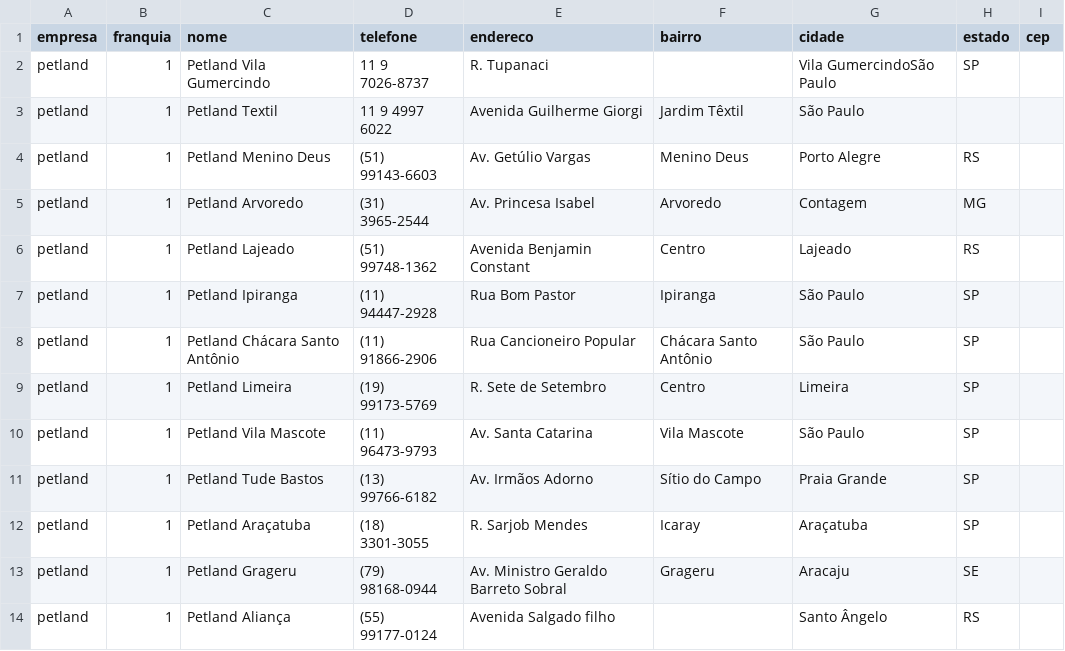
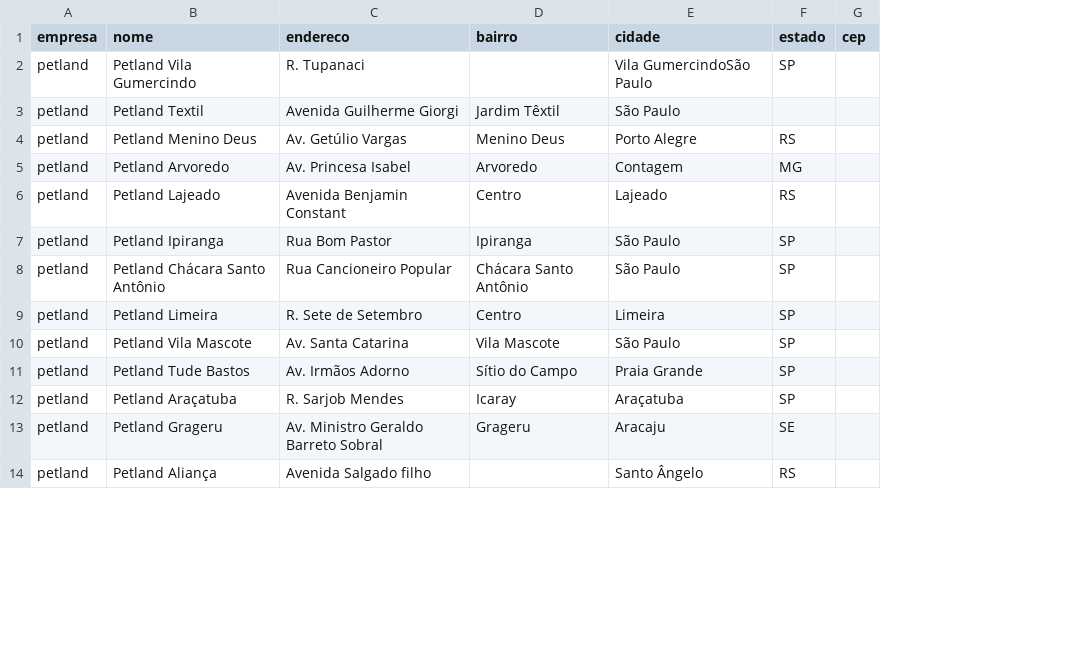
Before and after one commit to rafa-trindade/petstore-scraping, a CSV file: data/silver/petland_silver.csv, drawn as a sheet; only a part is shown; the diff names each change by its address in the sheet, - before the commit and + after, or states it on an @@ line.

```diff
--- a/data/silver/petland_silver.csv
+++ b/data/silver/petland_silver.csv
-column B (franquia), rows 2-14: all 1
-column D (telefone), rows 2-14: 11 9 7026-8737 | 11 9 4997 6022 | (51) 99143-6603 | (31) 3965-2544 | (51) 99748-1362 | (11) 94447-2928 | (11) 91866-2906 | (19) 99173-5769 | (11) 96473-9793 | (13) 99766-6182 | (18) 3301-3055 | (79) 98168-0944 | (55) 99177-0124
```
Also changed, not shown: data/silver/petlove_silver.csv, 11 other files.
